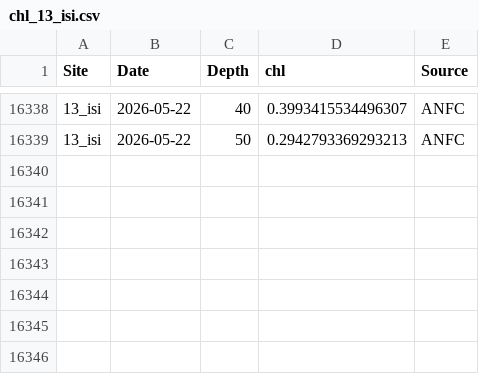
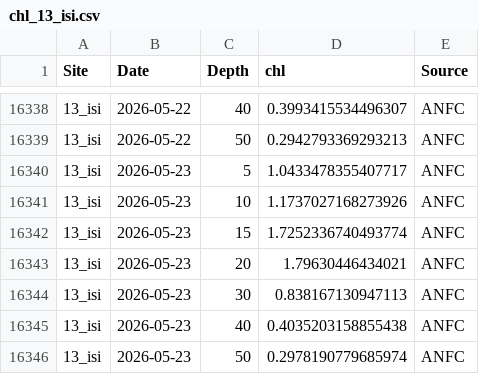
Before and after one commit to sharkbot952/demo, a CSV file: data/cmem/chl/chl_13_isi.csv, drawn as a sheet; only a part is shown, gaps mark what is left out; the diff names each change by its address in the sheet, - before the commit and + after, or states it on an @@ line.

```diff
--- a/data/cmem/chl/chl_13_isi.csv
+++ b/data/cmem/chl/chl_13_isi.csv
+row 16340: 13_isi | 2026-05-23 | 5 | 1.0433478355407717 | ANFC
+row 16341: 13_isi | 2026-05-23 | 10 | 1.1737027168273926 | ANFC
+row 16342: 13_isi | 2026-05-23 | 15 | 1.7252336740493774 | ANFC
+row 16343: 13_isi | 2026-05-23 | 20 | 1.79630446434021 | ANFC
+row 16344: 13_isi | 2026-05-23 | 30 | 0.838167130947113 | ANFC
+row 16345: 13_isi | 2026-05-23 | 40 | 0.4035203158855438 | ANFC
+row 16346: 13_isi | 2026-05-23 | 50 | 0.2978190779685974 | ANFC
```
Also changed, not shown: data/cmem/chl/chl_14_ota.csv, data/cmem/chl/chl_16_tom.csv, 10 other files.
